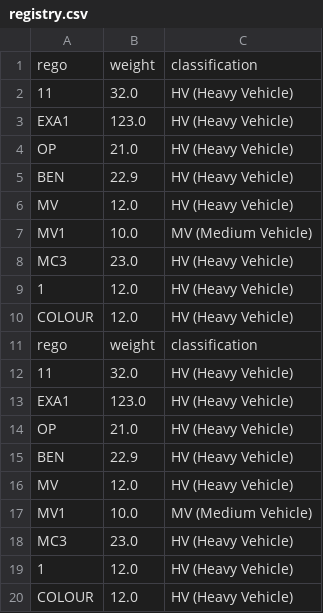
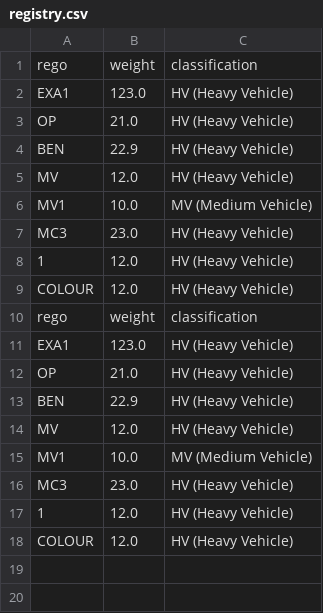
Before and after one commit to gysagsohn/T1A3---Terminal-Application, a CSV file: registry.csv, drawn as a sheet.

```diff
--- a/registry.csv
+++ b/registry.csv
@@ -1,3 +1,2 @@
 rego,weight,classification
-11,32.0,HV (Heavy Vehicle)
 EXA1,123.0,HV (Heavy Vehicle)
@@ -11,3 +10,2 @@ COLOUR,12.0,HV (Heavy Vehicle)
 rego,weight,classification
-11,32.0,HV (Heavy Vehicle)
 EXA1,123.0,HV (Heavy Vehicle)
```
Also changed, not shown: 15 other files.
